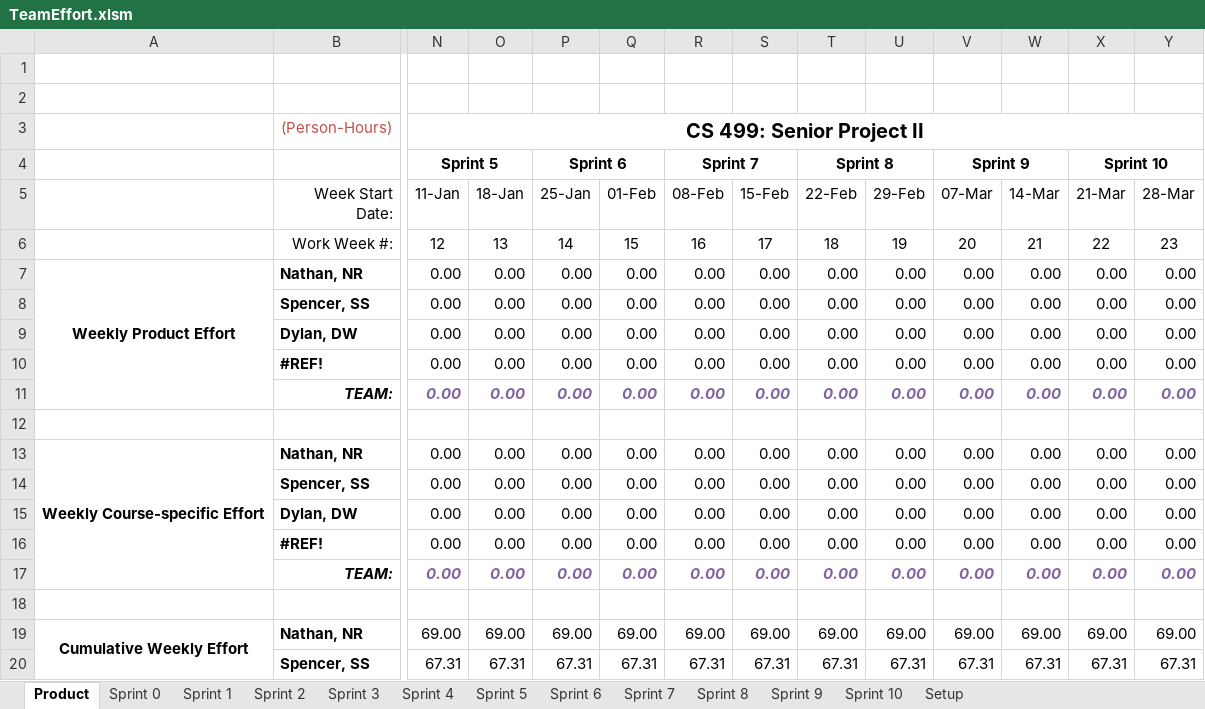
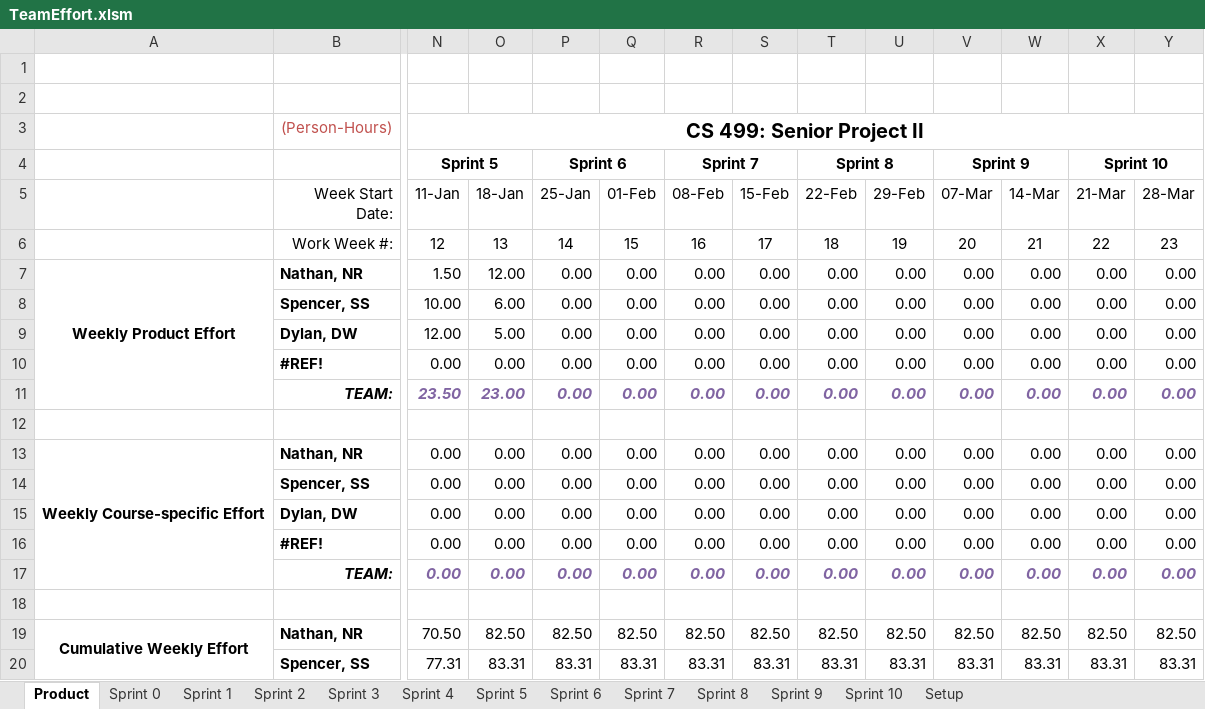
Before and after one commit to spesmit/hotspotter, an Excel workbook: Management/TeamEffort.xlsm, sheet Product, drawn as a sheet; only a part is shown, gaps mark what is left out; values as stored, in another font and other column widths than the file's, no borders; charts and pictures not drawn; the diff covers the shown part only; the diff names each change by its address in the sheet, - before the commit and + after, or states it on an @@ line.

```diff
--- a/Management/TeamEffort.xlsm (sheet Product)
+++ b/Management/TeamEffort.xlsm (sheet Product)
-N7 (11-Jan): 0.00
+N7 (11-Jan): 1.50
-O7 (18-Jan): 0.00
+O7 (18-Jan): 12.00
-N8 (11-Jan): 0.00
+N8 (11-Jan): 10.00
-O8 (18-Jan): 0.00
+O8 (18-Jan): 6.00
-N9 (11-Jan): 0.00
+N9 (11-Jan): 12.00
-O9 (18-Jan): 0.00
+O9 (18-Jan): 5.00
-N11 (11-Jan): 0.00
+N11 (11-Jan): 23.50
-O11 (18-Jan): 0.00
+O11 (18-Jan): 23.00
-N19 (11-Jan): 69.00
+N19 (11-Jan): 70.50
-O19 (18-Jan): 69.00
+O19 (18-Jan): 82.50
-P19 (25-Jan): 69.00
+P19 (25-Jan): 82.50
-Q19 (01-Feb): 69.00
+Q19 (01-Feb): 82.50
-R19 (08-Feb): 69.00
+R19 (08-Feb): 82.50
-S19 (15-Feb): 69.00
+S19 (15-Feb): 82.50
-T19 (22-Feb): 69.00
+T19 (22-Feb): 82.50
-U19 (29-Feb): 69.00
+U19 (29-Feb): 82.50
-V19 (07-Mar): 69.00
+V19 (07-Mar): 82.50
-W19 (14-Mar): 69.00
+W19 (14-Mar): 82.50
-X19 (21-Mar): 69.00
+X19 (21-Mar): 82.50
-Y19 (28-Mar): 69.00
+Y19 (28-Mar): 82.50
-N20 (11-Jan): 67.31
+N20 (11-Jan): 77.31
-O20 (18-Jan): 67.31
+O20 (18-Jan): 83.31
-P20 (25-Jan): 67.31
+P20 (25-Jan): 83.31
-Q20 (01-Feb): 67.31
+Q20 (01-Feb): 83.31
-R20 (08-Feb): 67.31
+R20 (08-Feb): 83.31
-S20 (15-Feb): 67.31
+S20 (15-Feb): 83.31
-T20 (22-Feb): 67.31
+T20 (22-Feb): 83.31
-U20 (29-Feb): 67.31
+U20 (29-Feb): 83.31
-V20 (07-Mar): 67.31
+V20 (07-Mar): 83.31
-W20 (14-Mar): 67.31
+W20 (14-Mar): 83.31
-X20 (21-Mar): 67.31
+X20 (21-Mar): 83.31
-Y20 (28-Mar): 67.31
+Y20 (28-Mar): 83.31
```
Also changed, not shown: 72 edited cells elsewhere in this sheet, sheet Sprint 5, charts or pictures, 2 other files.
